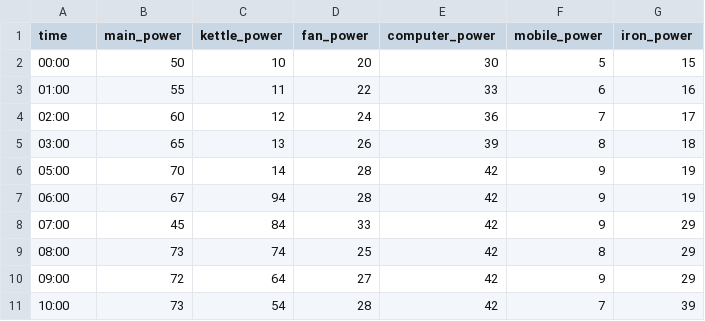
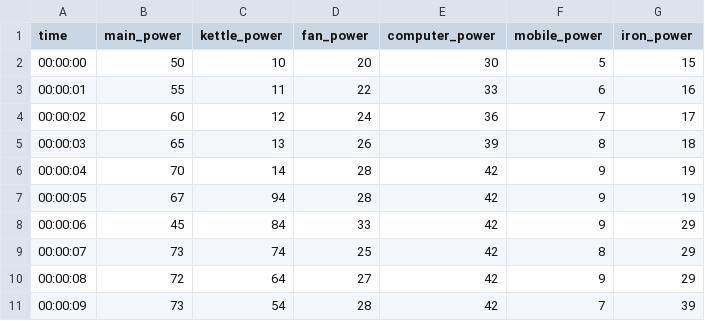
Before and after one commit to livindu/final-website, a CSV file: data.csv, drawn as a sheet.

Commit message:
Update data.csv

```diff
--- a/data.csv
+++ b/data.csv
@@ -1,11 +1,11 @@
 time,main_power,kettle_power,fan_power,computer_power,mobile_power,iron_power
-00:00,50,10,20,30,5,15
-01:00,55,11,22,33,6,16
-02:00,60,12,24,36,7,17
-03:00,65,13,26,39,8,18
-05:00,70,14,28,42,9,19
-06:00,67,94,28,42,9,19
-07:00,45,84,33,42,9,29
-08:00,73,74,25,42,8,29
-09:00,72,64,27,42,9,29
-10:00,73,54,28,42,7,39
+00:00:00,50,10,20,30,5,15
+00:00:01,55,11,22,33,6,16
+00:00:02,60,12,24,36,7,17
+00:00:03,65,13,26,39,8,18
+00:00:04,70,14,28,42,9,19
+00:00:05,67,94,28,42,9,19
+00:00:06,45,84,33,42,9,29
+00:00:07,73,74,25,42,8,29
+00:00:08,72,64,27,42,9,29
+00:00:09,73,54,28,42,7,39
```
